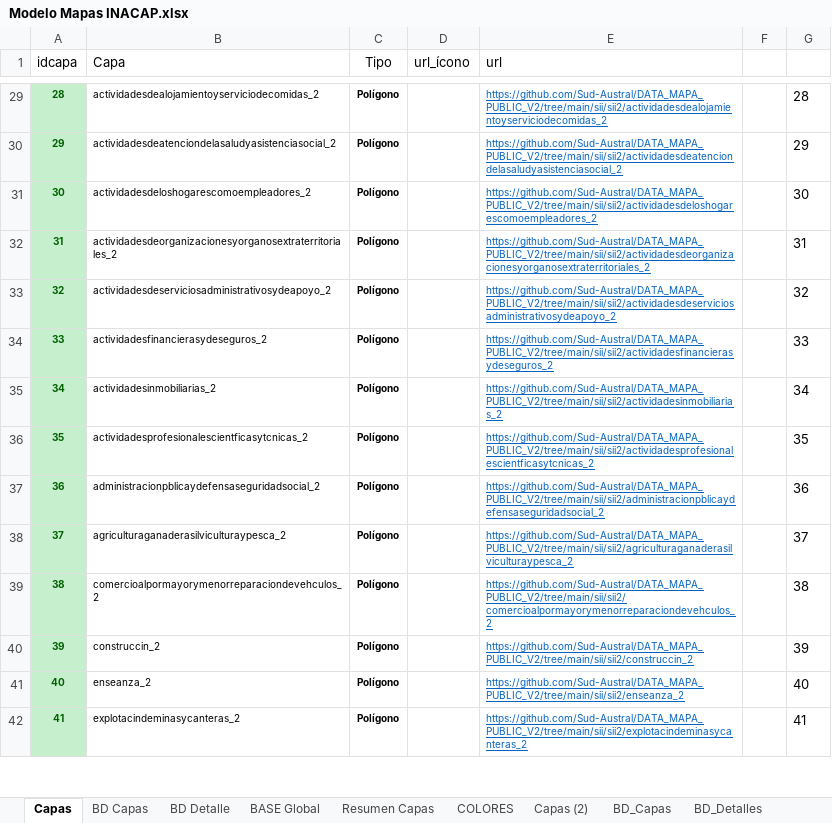
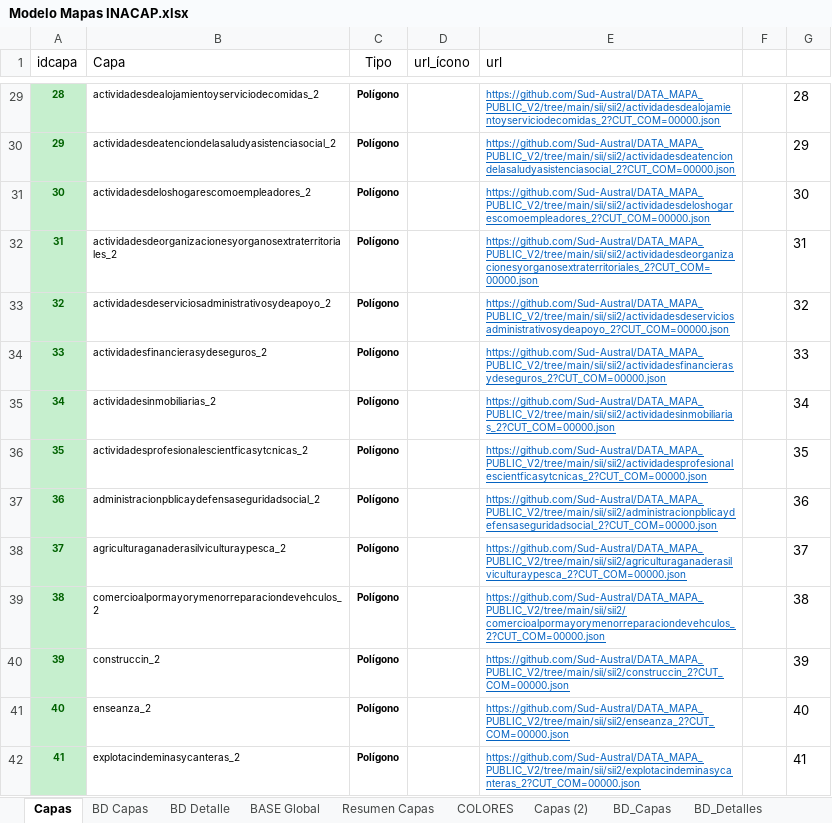
Before and after one commit to Sud-Austral/MAPA_RELEASE, an Excel workbook: origenes/Modelo Mapas INACAP.xlsx, sheet Capas, drawn as a sheet; only a part is shown, gaps mark what is left out; values as stored, in another font and other column widths than the file's, no borders; table styles not drawn; the diff covers the shown part only; the diff names each change by its address in the sheet, - before the commit and + after, or states it on an @@ line.

Commit message:
Update Modelo Mapas INACAP.xlsx

```diff
--- a/origenes/Modelo Mapas INACAP.xlsx (sheet Capas)
+++ b/origenes/Modelo Mapas INACAP.xlsx (sheet Capas)
-E29 (url): https://github.com/Sud-Austral/DATA_MAPA_PUBLIC_V2/tree/main/sii/sii2/actividadesdealojamientoyserviciodecomidas_2
+E29 (url): https://github.com/Sud-Austral/DATA_MAPA_PUBLIC_V2/tree/main/sii/sii2/actividadesdealojamientoyserviciodecomidas_2?CUT_COM=00000.json
-E30 (url): https://github.com/Sud-Austral/DATA_MAPA_PUBLIC_V2/tree/main/sii/sii2/actividadesdeatenciondelasaludyasistenciasocial_2
+E30 (url): https://github.com/Sud-Austral/DATA_MAPA_PUBLIC_V2/tree/main/sii/sii2/actividadesdeatenciondelasaludyasistenciasocial_2?CUT_COM=00000.json
-E31 (url): https://github.com/Sud-Austral/DATA_MAPA_PUBLIC_V2/tree/main/sii/sii2/actividadesdeloshogarescomoempleadores_2
+E31 (url): https://github.com/Sud-Austral/DATA_MAPA_PUBLIC_V2/tree/main/sii/sii2/actividadesdeloshogarescomoempleadores_2?CUT_COM=00000.json
-E32 (url): https://github.com/Sud-Austral/DATA_MAPA_PUBLIC_V2/tree/main/sii/sii2/actividadesdeorganizacionesyorganosextraterritoriales_2
+E32 (url): https://github.com/Sud-Austral/DATA_MAPA_PUBLIC_V2/tree/main/sii/sii2/actividadesdeorganizacionesyorganosextraterritoriales_2?CUT_COM=00000.json
-E33 (url): https://github.com/Sud-Austral/DATA_MAPA_PUBLIC_V2/tree/main/sii/sii2/actividadesdeserviciosadministrativosydeapoyo_2
+E33 (url): https://github.com/Sud-Austral/DATA_MAPA_PUBLIC_V2/tree/main/sii/sii2/actividadesdeserviciosadministrativosydeapoyo_2?CUT_COM=00000.json
-E34 (url): https://github.com/Sud-Austral/DATA_MAPA_PUBLIC_V2/tree/main/sii/sii2/actividadesfinancierasydeseguros_2
+E34 (url): https://github.com/Sud-Austral/DATA_MAPA_PUBLIC_V2/tree/main/sii/sii2/actividadesfinancierasydeseguros_2?CUT_COM=00000.json
-E35 (url): https://github.com/Sud-Austral/DATA_MAPA_PUBLIC_V2/tree/main/sii/sii2/actividadesinmobiliarias_2
+E35 (url): https://github.com/Sud-Austral/DATA_MAPA_PUBLIC_V2/tree/main/sii/sii2/actividadesinmobiliarias_2?CUT_COM=00000.json
-E36 (url): https://github.com/Sud-Austral/DATA_MAPA_PUBLIC_V2/tree/main/sii/sii2/actividadesprofesionalescientficasytcnicas_2
+E36 (url): https://github.com/Sud-Austral/DATA_MAPA_PUBLIC_V2/tree/main/sii/sii2/actividadesprofesionalescientficasytcnicas_2?CUT_COM=00000.json
-E37 (url): https://github.com/Sud-Austral/DATA_MAPA_PUBLIC_V2/tree/main/sii/sii2/administracionpblicaydefensaseguridadsocial_2
+E37 (url): https://github.com/Sud-Austral/DATA_MAPA_PUBLIC_V2/tree/main/sii/sii2/administracionpblicaydefensaseguridadsocial_2?CUT_COM=00000.json
-E38 (url): https://github.com/Sud-Austral/DATA_MAPA_PUBLIC_V2/tree/main/sii/sii2/agriculturaganaderasilviculturaypesca_2
+E38 (url): https://github.com/Sud-Austral/DATA_MAPA_PUBLIC_V2/tree/main/sii/sii2/agriculturaganaderasilviculturaypesca_2?CUT_COM=00000.json
-E39 (url): https://github.com/Sud-Austral/DATA_MAPA_PUBLIC_V2/tree/main/sii/sii2/comercioalpormayorymenorreparaciondevehculos_2
+E39 (url): https://github.com/Sud-Austral/DATA_MAPA_PUBLIC_V2/tree/main/sii/sii2/comercioalpormayorymenorreparaciondevehculos_2?CUT_COM=00000.json
-E40 (url): https://github.com/Sud-Austral/DATA_MAPA_PUBLIC_V2/tree/main/sii/sii2/construccin_2
+E40 (url): https://github.com/Sud-Austral/DATA_MAPA_PUBLIC_V2/tree/main/sii/sii2/construccin_2?CUT_COM=00000.json
-E41 (url): https://github.com/Sud-Austral/DATA_MAPA_PUBLIC_V2/tree/main/sii/sii2/enseanza_2
+E41 (url): https://github.com/Sud-Austral/DATA_MAPA_PUBLIC_V2/tree/main/sii/sii2/enseanza_2?CUT_COM=00000.json
-E42 (url): https://github.com/Sud-Austral/DATA_MAPA_PUBLIC_V2/tree/main/sii/sii2/explotacindeminasycanteras_2
+E42 (url): https://github.com/Sud-Austral/DATA_MAPA_PUBLIC_V2/tree/main/sii/sii2/explotacindeminasycanteras_2?CUT_COM=00000.json
```
Also changed, not shown: 139 edited cells and cell formats elsewhere in this sheet.
